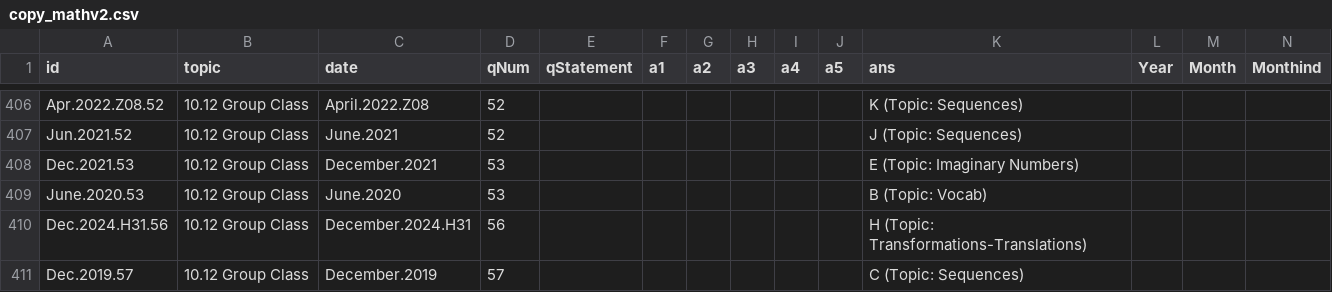
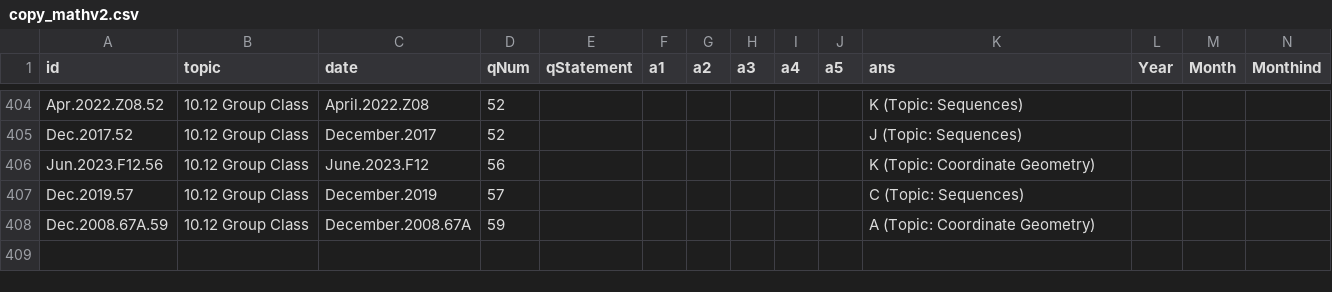
Before and after one commit to bryant-vu/ACT, a CSV file: data/copy_mathv2.csv, drawn as a sheet; only a part is shown, gaps mark what is left out; removed rows and columns are numbered as before the commit, all else as after; rows hold the shown columns only; the diff covers the shown part only; the diff names each change by its address in the sheet, - before the commit and + after, or states it on an @@ line.

```diff
--- a/data/copy_mathv2.csv
+++ b/data/copy_mathv2.csv
-A405 (id): Jun.2021.52
+A405 (id): Dec.2017.52
-C405 (date): June.2021
+C405 (date): December.2017
-row 408: Dec.2021.53 | 10.12 Group Class | December.2021 | 53 |  |  |  |  |  |  | E (Topic: Imaginary Numbers)
-row 409: June.2020.53 | 10.12 Group Class | June.2020 | 53 |  |  |  |  |  |  | B (Topic: Vocab)
-A406 (id): Dec.2024.H31.56
+A406 (id): Jun.2023.F12.56
-C406 (date): December.2024.H31
+C406 (date): June.2023.F12
-K406 (ans): H (Topic: Transformations-Translations)
+K406 (ans): K (Topic: Coordinate Geometry)
+row 408: Dec.2008.67A.59 | 10.12 Group Class | December.2008.67A | 59 |  |  |  |  |  |  | A (Topic: Coordinate Geometry)
```
Also changed, not shown: 8 added rows, 10 removed rows and 13 edited cells elsewhere in this file, 4 other files.
